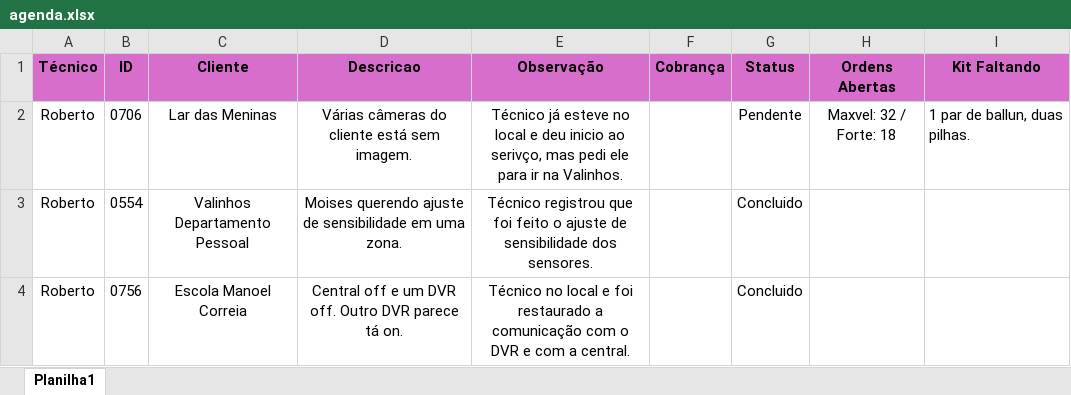
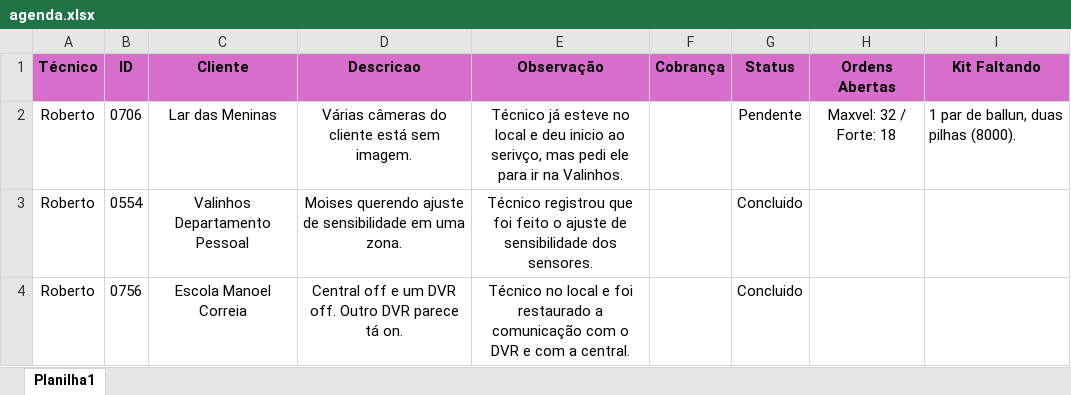
Before and after one commit to pedrohcarvalho201-spec/painel-agenda-tecnica, an Excel workbook: agenda.xlsx, sheet Planilha1, drawn as a sheet; only a part is shown; values as stored, in another font and other column widths than the file's, no borders; the diff names each change by its address in the sheet, - before the commit and + after, or states it on an @@ line.

Commit message:
Atualizacao rapida de agenda as 16:25:38,05

```diff
--- a/agenda.xlsx (sheet Planilha1)
+++ b/agenda.xlsx (sheet Planilha1)
-I2 (Kit Faltando): 1 par de ballun, duas pilhas.
+I2 (Kit Faltando): 1 par de ballun, duas pilhas (8000).
```
Also changed, not shown: 1 other file.
